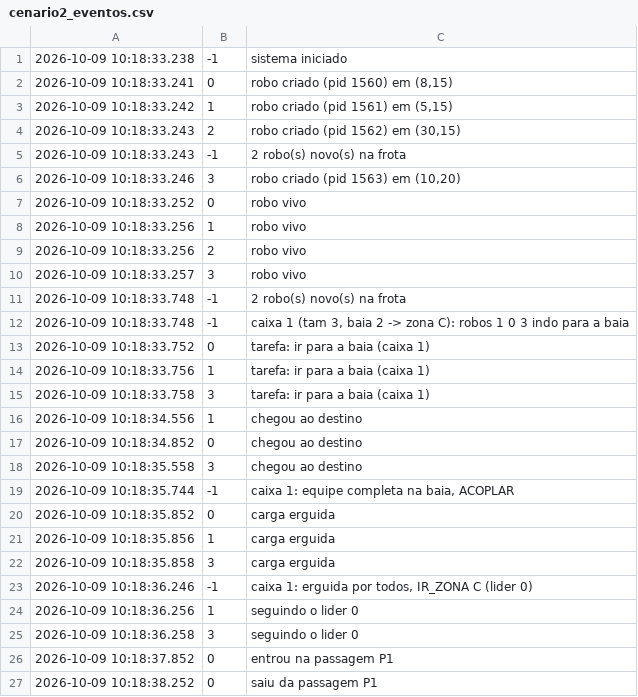
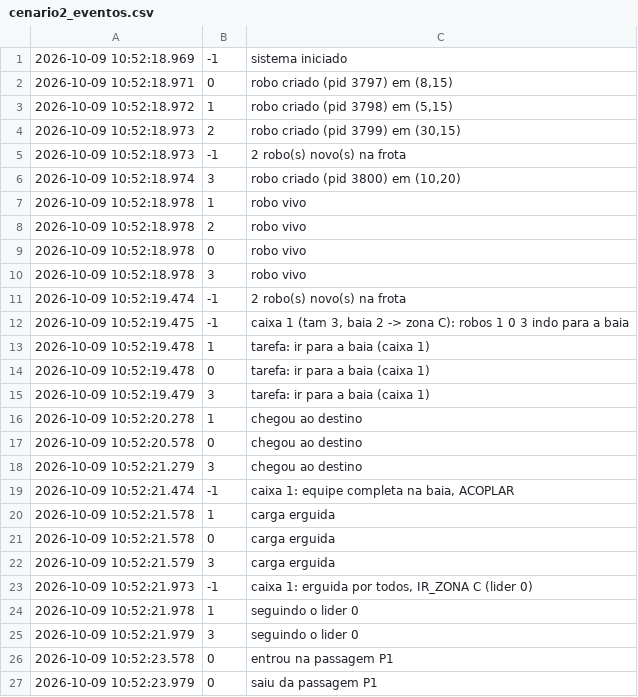
Before and after one commit to Primonom/logistica_com_robos_moveis_AMRs, a CSV file: testes/saidas/cenario2_eventos.csv, drawn as a sheet; only a part is shown; the diff covers the shown part only.

```diff
--- a/testes/saidas/cenario2_eventos.csv
+++ b/testes/saidas/cenario2_eventos.csv
@@ -1,27 +1,27 @@
-2026-10-09 10:18:33.238;-1;sistema iniciado
-2026-10-09 10:18:33.241;0;robo criado (pid 1560) em (8,15)
-2026-10-09 10:18:33.242;1;robo criado (pid 1561) em (5,15)
-2026-10-09 10:18:33.243;2;robo criado (pid 1562) em (30,15)
-2026-10-09 10:18:33.243;-1;2 robo(s) novo(s) na frota
-2026-10-09 10:18:33.246;3;robo criado (pid 1563) em (10,20)
-2026-10-09 10:18:33.252;0;robo vivo
-2026-10-09 10:18:33.256;1;robo vivo
-2026-10-09 10:18:33.256;2;robo vivo
-2026-10-09 10:18:33.257;3;robo vivo
-2026-10-09 10:18:33.748;-1;2 robo(s) novo(s) na frota
-2026-10-09 10:18:33.748;-1;caixa 1 (tam 3, baia 2 -> zona C): robos 1 0 3 indo para a baia
-2026-10-09 10:18:33.752;0;tarefa: ir para a baia (caixa 1)
-2026-10-09 10:18:33.756;1;tarefa: ir para a baia (caixa 1)
-2026-10-09 10:18:33.758;3;tarefa: ir para a baia (caixa 1)
-2026-10-09 10:18:34.556;1;chegou ao destino
-2026-10-09 10:18:34.852;0;chegou ao destino
-2026-10-09 10:18:35.558;3;chegou ao destino
-2026-10-09 10:18:35.744;-1;caixa 1: equipe completa na baia, ACOPLAR
-2026-10-09 10:18:35.852;0;carga erguida
-2026-10-09 10:18:35.856;1;carga erguida
-2026-10-09 10:18:35.858;3;carga erguida
-2026-10-09 10:18:36.246;-1;caixa 1: erguida por todos, IR_ZONA C (lider 0)
-2026-10-09 10:18:36.256;1;seguindo o lider 0
-2026-10-09 10:18:36.258;3;seguindo o lider 0
-2026-10-09 10:18:37.852;0;entrou na passagem P1
-2026-10-09 10:18:38.252;0;saiu da passagem P1
+2026-10-09 10:52:18.969;-1;sistema iniciado
+2026-10-09 10:52:18.971;0;robo criado (pid 3797) em (8,15)
+2026-10-09 10:52:18.972;1;robo criado (pid 3798) em (5,15)
+2026-10-09 10:52:18.973;2;robo criado (pid 3799) em (30,15)
+2026-10-09 10:52:18.973;-1;2 robo(s) novo(s) na frota
+2026-10-09 10:52:18.974;3;robo criado (pid 3800) em (10,20)
+2026-10-09 10:52:18.978;1;robo vivo
+2026-10-09 10:52:18.978;2;robo vivo
+2026-10-09 10:52:18.978;0;robo vivo
+2026-10-09 10:52:18.978;3;robo vivo
+2026-10-09 10:52:19.474;-1;2 robo(s) novo(s) na frota
+2026-10-09 10:52:19.475;-1;caixa 1 (tam 3, baia 2 -> zona C): robos 1 0 3 indo para a baia
+2026-10-09 10:52:19.478;1;tarefa: ir para a baia (caixa 1)
+2026-10-09 10:52:19.478;0;tarefa: ir para a baia (caixa 1)
+2026-10-09 10:52:19.479;3;tarefa: ir para a baia (caixa 1)
+2026-10-09 10:52:20.278;1;chegou ao destino
+2026-10-09 10:52:20.578;0;chegou ao destino
+2026-10-09 10:52:21.279;3;chegou ao destino
+2026-10-09 10:52:21.474;-1;caixa 1: equipe completa na baia, ACOPLAR
+2026-10-09 10:52:21.578;1;carga erguida
+2026-10-09 10:52:21.578;0;carga erguida
+2026-10-09 10:52:21.579;3;carga erguida
+2026-10-09 10:52:21.973;-1;caixa 1: erguida por todos, IR_ZONA C (lider 0)
+2026-10-09 10:52:21.978;1;seguindo o lider 0
+2026-10-09 10:52:21.979;3;seguindo o lider 0
+2026-10-09 10:52:23.578;0;entrou na passagem P1
+2026-10-09 10:52:23.979;0;saiu da passagem P1
```
Also changed, not shown: 1 added row, 1 removed row and 7 edited cells elsewhere in this file, testes/saidas/cenario1_eventos.csv, testes/saidas/cenario3_eventos.csv, 16 other files.
